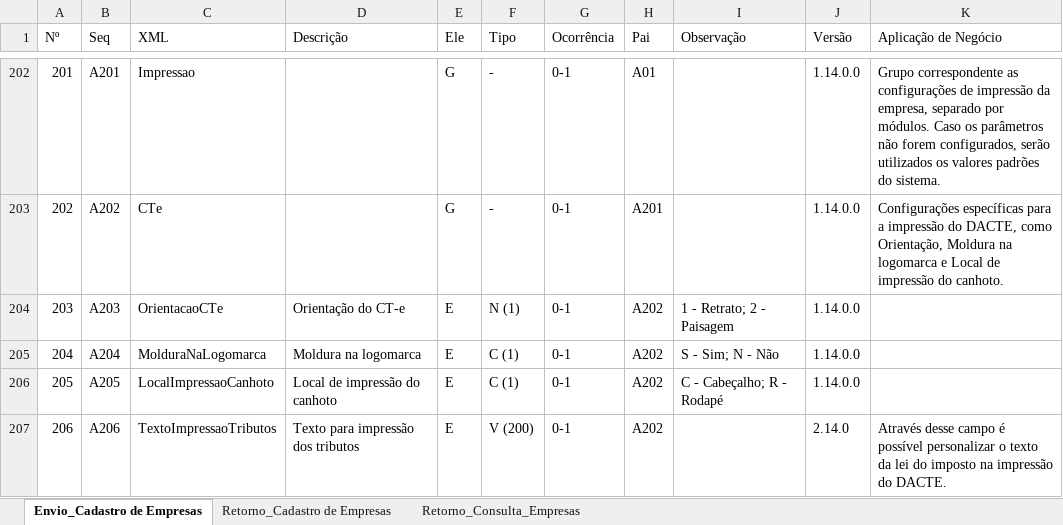
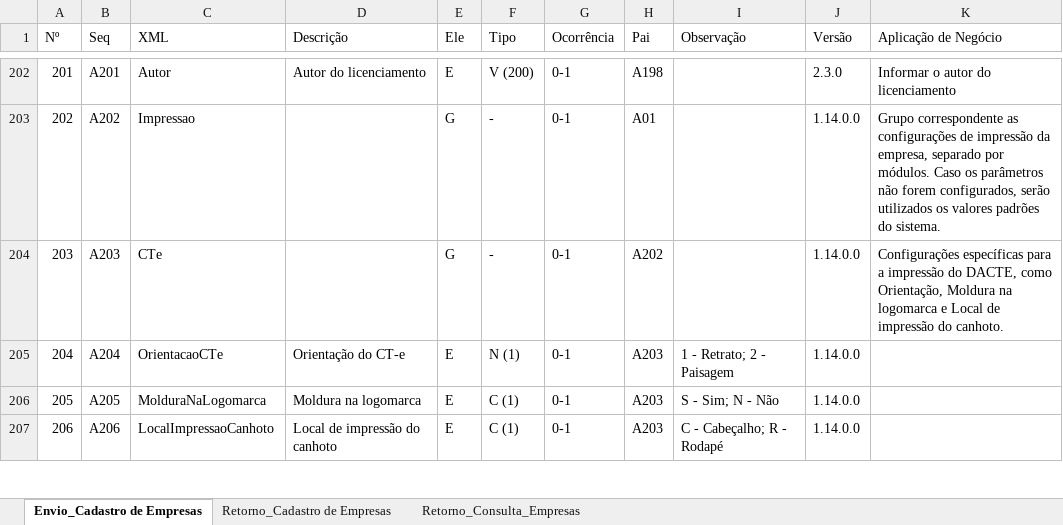
Before and after one commit to migrate-company/integracao-InvoiCy-BR, an Excel workbook: Cadastro de empresa/Layouts/LayoutCadastroEmpresa.xlsx, sheet Envio_Cadastro de Empresas, drawn as a sheet; only a part is shown, gaps mark what is left out; values as stored, in another font and other column widths than the file's, no cell formats; conditional formats not drawn; the diff covers the shown part only; the diff names each change by its address in the sheet, - before the commit and + after, or states it on an @@ line.

```diff
--- a/Cadastro de empresa/Layouts/LayoutCadastroEmpresa.xlsx (sheet Envio_Cadastro de Empresas)
+++ b/Cadastro de empresa/Layouts/LayoutCadastroEmpresa.xlsx (sheet Envio_Cadastro de Empresas)
-C202 (XML): Impressao
+C202 (XML): Autor
-D202 (Descrição): (empty)
+D202 (Descrição): Autor do licenciamento
-E202 (Ele): G
+E202 (Ele): E
-F202 (Tipo): -
+F202 (Tipo): V (200)
-H202 (Pai): A01
+H202 (Pai): A198
-J202 (Versão): 1.14.0.0
+J202 (Versão): 2.3.0
-K202 (Aplicação de Negócio): Grupo correspondente as configurações de impressão da empresa, separado por módulos. Caso os parâmetros não forem configurados, serão utilizados os valores padrões do sistema.
+K202 (Aplicação de Negócio): Informar o autor do licenciamento
-C203 (XML): CTe
+C203 (XML): Impressao
-H203 (Pai): A201
+H203 (Pai): A01
-K203 (Aplicação de Negócio): Configurações específicas para a impressão do DACTE, como Orientação, Moldura na logomarca e Local de impressão do canhoto.
+K203 (Aplicação de Negócio): Grupo correspondente as configurações de impressão da empresa, separado por módulos. Caso os parâmetros não forem configurados, serão utilizados os valores padrões do sistema.
-C204 (XML): OrientacaoCTe
+C204 (XML): CTe
-D204 (Descrição): Orientação do CT-e
+D204 (Descrição): (empty)
-E204 (Ele): E
+E204 (Ele): G
-F204 (Tipo): N (1)
+F204 (Tipo): -
-I204 (Observação): 1 - Retrato; 2 - Paisagem
+I204 (Observação): (empty)
-K204 (Aplicação de Negócio): (empty)
+K204 (Aplicação de Negócio): Configurações específicas para a impressão do DACTE, como Orientação, Moldura na logomarca e Local de impressão do canhoto.
-C205 (XML): MolduraNaLogomarca
+C205 (XML): OrientacaoCTe
-D205 (Descrição): Moldura na logomarca
+D205 (Descrição): Orientação do CT-e
-F205 (Tipo): C (1)
+F205 (Tipo): N (1)
-H205:H207 (Pai): A202
+H205:H207 (Pai): A203
-I205 (Observação): S - Sim; N - Não
+I205 (Observação): 1 - Retrato; 2 - Paisagem
-C206 (XML): LocalImpressaoCanhoto
+C206 (XML): MolduraNaLogomarca
-D206 (Descrição): Local de impressão do canhoto
+D206 (Descrição): Moldura na logomarca
-I206 (Observação): C - Cabeçalho; R - Rodapé
+I206 (Observação): S - Sim; N - Não
-C207 (XML): TextoImpressaoTributos
+C207 (XML): LocalImpressaoCanhoto
-D207 (Descrição): Texto para impressão dos tributos
+D207 (Descrição): Local de impressão do canhoto
-F207 (Tipo): V (200)
+F207 (Tipo): C (1)
-I207 (Observação): (empty)
+I207 (Observação): C - Cabeçalho; R - Rodapé
-J207 (Versão): 2.14.0
+J207 (Versão): 1.14.0.0
-K207 (Aplicação de Negócio): Através desse campo é possível personalizar o texto da lei do imposto na impressão do DACTE.
+K207 (Aplicação de Negócio): (empty)
```
Also changed, not shown: 2 added rows, 1 removed row and 392 edited cells elsewhere in this sheet, cell formats, formulas that keep their value.
